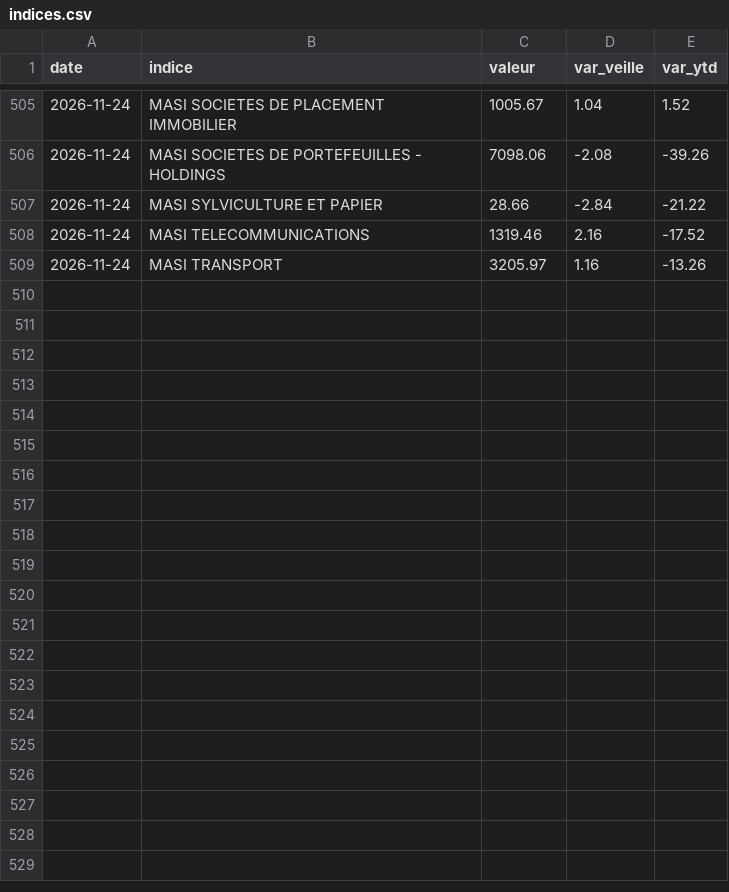
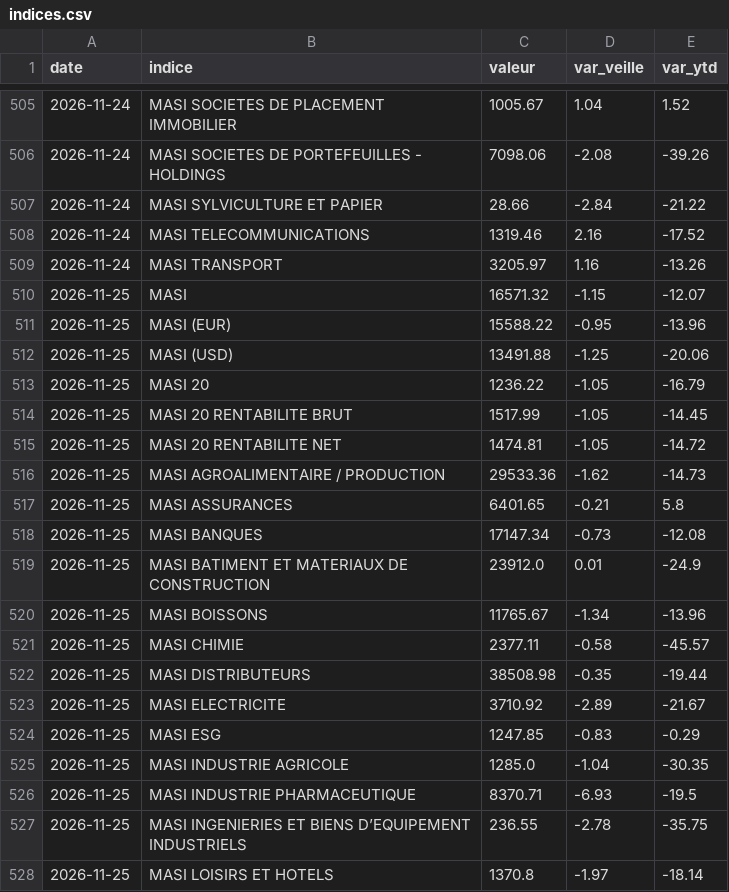
Before and after one commit to ioul10/MASI20TRACKER, a CSV file: data/indices.csv, drawn as a sheet; only a part is shown, gaps mark what is left out; the diff covers the shown part only.

Commit message:
Import cote 2026-11-25

```diff
--- a/data/indices.csv
+++ b/data/indices.csv
@@ -509 +509,20 @@ date,indice,valeur,var_veille,var_ytd
 2026-11-24,MASI TRANSPORT,3205.97,1.16,-13.26
+2026-11-25,MASI,16571.32,-1.15,-12.07
+2026-11-25,MASI (EUR),15588.22,-0.95,-13.96
+2026-11-25,MASI (USD),13491.88,-1.25,-20.06
+2026-11-25,MASI 20,1236.22,-1.05,-16.79
+2026-11-25,MASI 20 RENTABILITE BRUT,1517.99,-1.05,-14.45
+2026-11-25,MASI 20 RENTABILITE NET,1474.81,-1.05,-14.72
+2026-11-25,MASI AGROALIMENTAIRE / PRODUCTION,29533.36,-1.62,-14.73
+2026-11-25,MASI ASSURANCES,6401.65,-0.21,5.8
+2026-11-25,MASI BANQUES,17147.34,-0.73,-12.08
+2026-11-25,MASI BATIMENT ET MATERIAUX DE CONSTRUCTION,23912.0,0.01,-24.9
+2026-11-25,MASI BOISSONS,11765.67,-1.34,-13.96
+2026-11-25,MASI CHIMIE,2377.11,-0.58,-45.57
+2026-11-25,MASI DISTRIBUTEURS,38508.98,-0.35,-19.44
+2026-11-25,MASI ELECTRICITE,3710.92,-2.89,-21.67
+2026-11-25,MASI ESG,1247.85,-0.83,-0.29
+2026-11-25,MASI INDUSTRIE AGRICOLE,1285.0,-1.04,-30.35
+2026-11-25,MASI INDUSTRIE PHARMACEUTIQUE,8370.71,-6.93,-19.5
+2026-11-25,MASI INGENIERIES ET BIENS D’EQUIPEMENT INDUSTRIELS,236.55,-2.78,-35.75
+2026-11-25,MASI LOISIRS ET HOTELS,1370.8,-1.97,-18.14
```
Also changed, not shown: 15 added rows elsewhere in this file.
